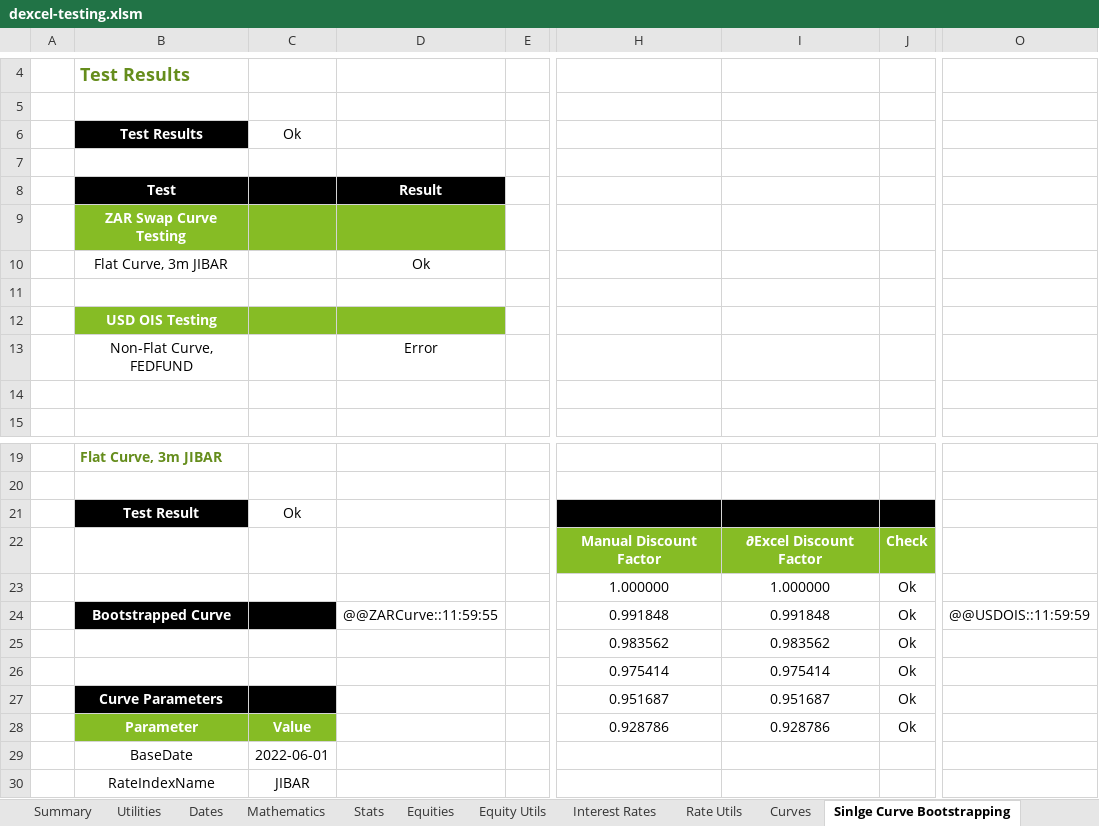
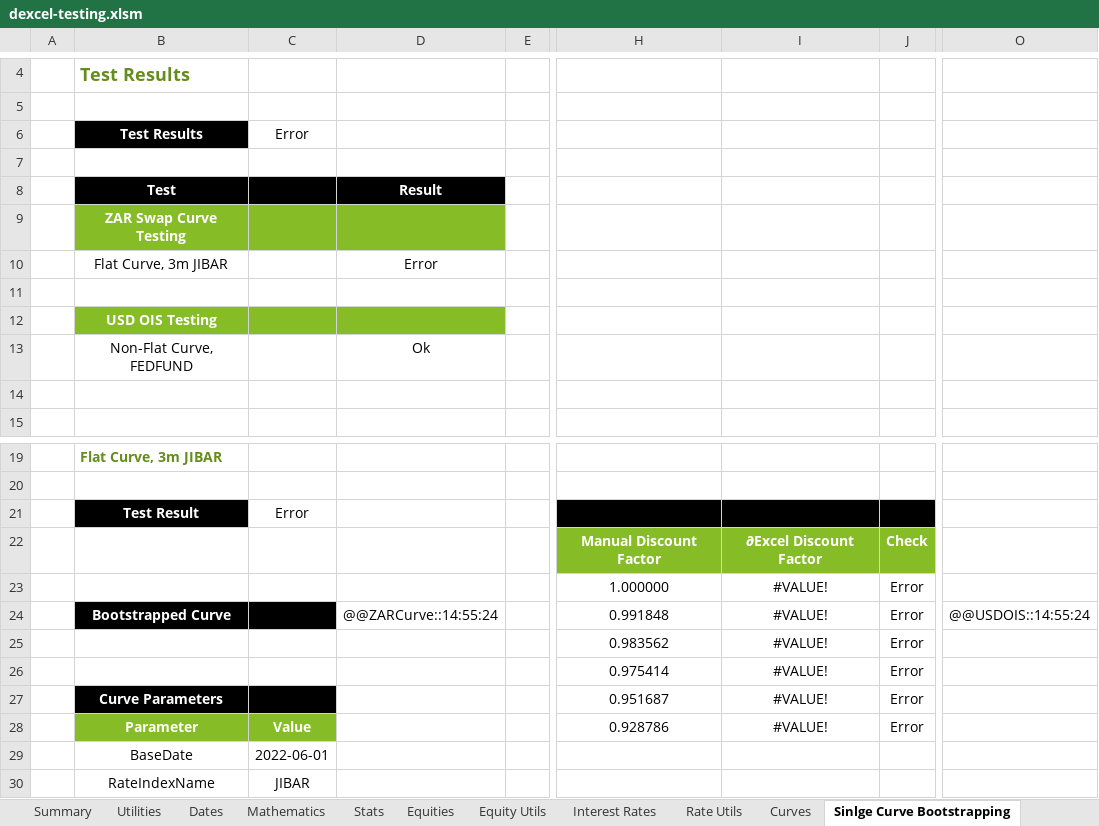
Before and after one commit to StormCollins/dExcel, an Excel workbook: dExcel/resources/workbooks/dexcel-testing.xlsm, sheet Sinlge Curve Bootstrapping, drawn as a sheet; only a part is shown, gaps mark what is left out; values as stored, in another font and other column widths than the file's, no borders; conditional formats not drawn; the diff names each change by its address in the sheet, - before the commit and + after, or states it on an @@ line.

```diff
--- a/dExcel/resources/workbooks/dexcel-testing.xlsm (sheet Sinlge Curve Bootstrapping)
+++ b/dExcel/resources/workbooks/dexcel-testing.xlsm (sheet Sinlge Curve Bootstrapping)
-C6: Ok
+C6: Error
-D10: Ok
+D10: Error
-D13: Error
+D13: Ok
-C21: Ok
+C21: Error
-I23: 1.000000
+I23: #VALUE!
-J23:J28: Ok
+J23:J28: Error
-D24: @@ZARCurve::11:59:55
+D24: @@ZARCurve::14:55:24
-I24: 0.991848
+I24: #VALUE!
-O24: @@USDOIS::11:59:59
+O24: @@USDOIS::14:55:24
-I25: 0.983562
+I25: #VALUE!
-I26: 0.975414
+I26: #VALUE!
-I27: 0.951687
+I27: #VALUE!
-I28: 0.928786
+I28: #VALUE!
```
Also changed, not shown: sheet Stats, sheet Table Formatting, sheet Rate Utils, sheet Curves, sheet Summary, formulas that keep their value, 1 other file.
